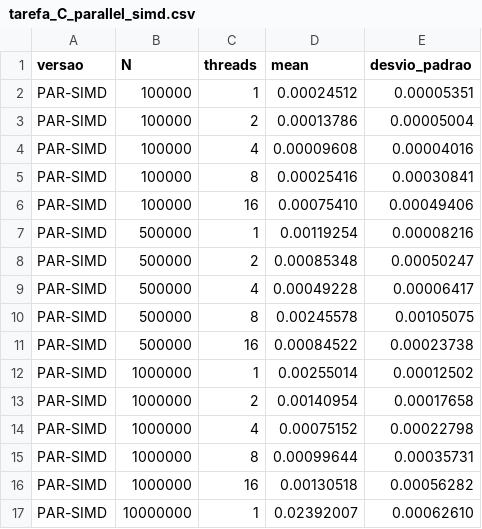
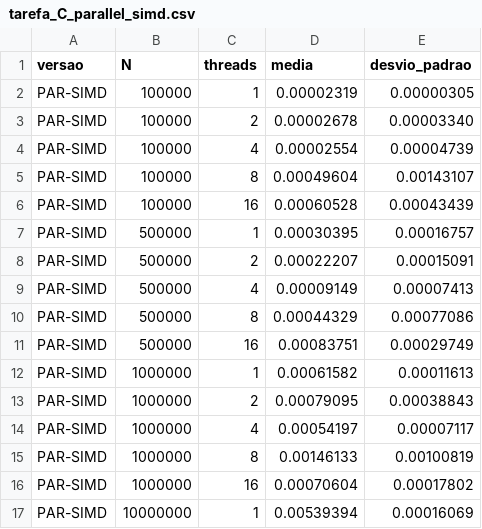
Before and after one commit to VitorCosta15/trabalho_1_IPPD, a CSV file: data/tarefa_C_parallel_simd.csv, drawn as a sheet; only a part is shown; the diff covers the shown part only.

```diff
--- a/data/tarefa_C_parallel_simd.csv
+++ b/data/tarefa_C_parallel_simd.csv
@@ -1,17 +1,17 @@
-versao;N;threads;mean;desvio_padrao
-PAR-SIMD;100000;1;0.00024512;0.00005351
-PAR-SIMD;100000;2;0.00013786;0.00005004
-PAR-SIMD;100000;4;0.00009608;0.00004016
-PAR-SIMD;100000;8;0.00025416;0.00030841
-PAR-SIMD;100000;16;0.00075410;0.00049406
-PAR-SIMD;500000;1;0.00119254;0.00008216
-PAR-SIMD;500000;2;0.00085348;0.00050247
-PAR-SIMD;500000;4;0.00049228;0.00006417
-PAR-SIMD;500000;8;0.00245578;0.00105075
-PAR-SIMD;500000;16;0.00084522;0.00023738
-PAR-SIMD;1000000;1;0.00255014;0.00012502
-PAR-SIMD;1000000;2;0.00140954;0.00017658
-PAR-SIMD;1000000;4;0.00075152;0.00022798
-PAR-SIMD;1000000;8;0.00099644;0.00035731
-PAR-SIMD;1000000;16;0.00130518;0.00056282
-PAR-SIMD;10000000;1;0.02392007;0.00062610
+versao;N;threads;media;desvio_padrao
+PAR-SIMD;100000;1;0.00002319;0.00000305
+PAR-SIMD;100000;2;0.00002678;0.00003340
+PAR-SIMD;100000;4;0.00002554;0.00004739
+PAR-SIMD;100000;8;0.00049604;0.00143107
+PAR-SIMD;100000;16;0.00060528;0.00043439
+PAR-SIMD;500000;1;0.00030395;0.00016757
+PAR-SIMD;500000;2;0.00022207;0.00015091
+PAR-SIMD;500000;4;0.00009149;0.00007413
+PAR-SIMD;500000;8;0.00044329;0.00077086
+PAR-SIMD;500000;16;0.00083751;0.00029749
+PAR-SIMD;1000000;1;0.00061582;0.00011613
+PAR-SIMD;1000000;2;0.00079095;0.00038843
+PAR-SIMD;1000000;4;0.00054197;0.00007117
+PAR-SIMD;1000000;8;0.00146133;0.00100819
+PAR-SIMD;1000000;16;0.00070604;0.00017802
+PAR-SIMD;10000000;1;0.00539394;0.00016069
```
Also changed, not shown: 8 edited cells elsewhere in this file, data/tarefa_D_variante_arrumada.csv, data/tarefa_D_variante_ingenua.csv, 26 other files.
